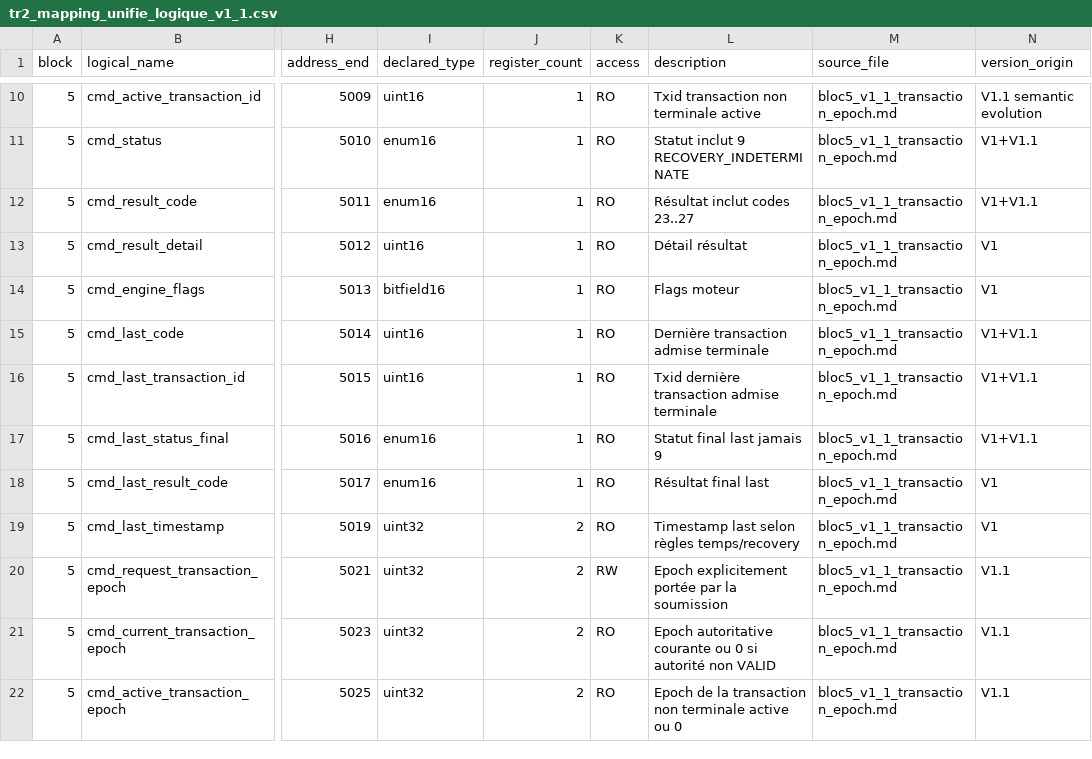
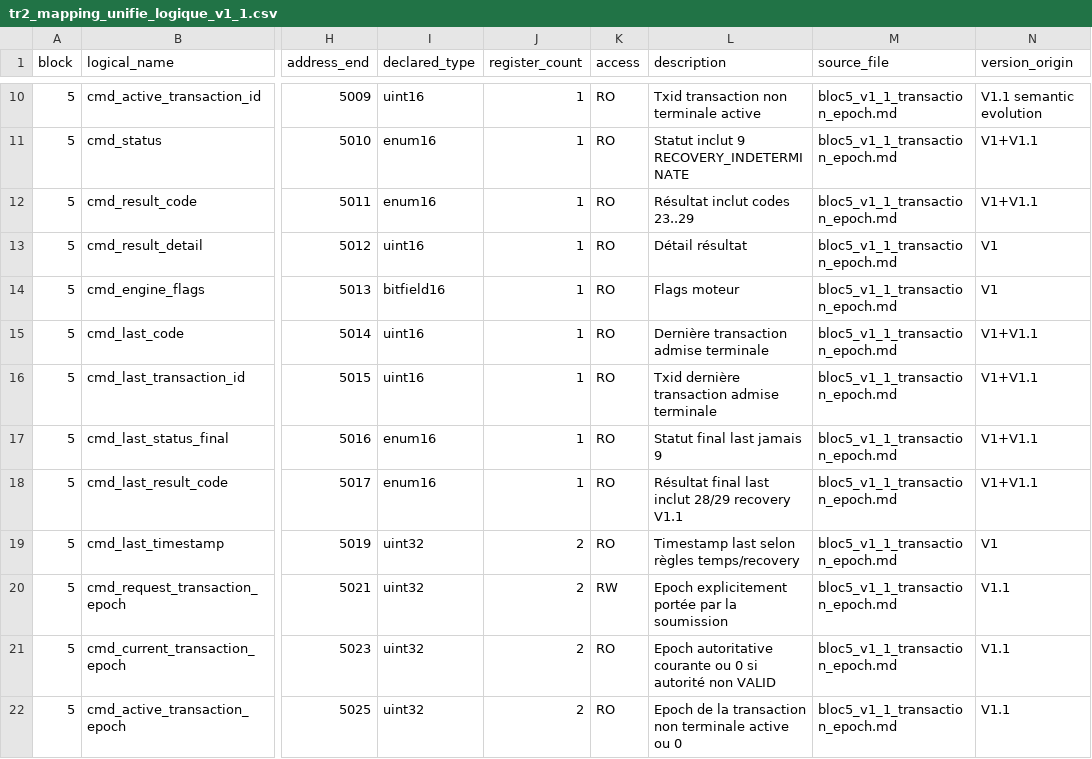
Before and after one commit to loloLR17/MSM_vibe, a CSV file: Modbus RTU/02_Validation/mapping_unifie/V1_1/tr2_mapping_unifie_logique_v1_1.csv, drawn as a sheet; only a part is shown, gaps mark what is left out; the diff names each change by its address in the sheet, - before the commit and + after, or states it on an @@ line.

```diff
--- a/Modbus RTU/02_Validation/mapping_unifie/V1_1/tr2_mapping_unifie_logique_v1_1.csv
+++ b/Modbus RTU/02_Validation/mapping_unifie/V1_1/tr2_mapping_unifie_logique_v1_1.csv
-L12 (description): Résultat inclut codes 23..27
+L12 (description): Résultat inclut codes 23..29
-L18 (description): Résultat final last
+L18 (description): Résultat final last inclut 28/29 recovery V1.1
-N18 (version_origin): V1
+N18 (version_origin): V1+V1.1
```
Also changed, not shown: Modbus RTU/02_Validation/FT_CMD/V1_1_TRANSACTION_01/FT-CMD-V11-TRANSACTION-01_matrice_couverture.csv, 6 other files.
